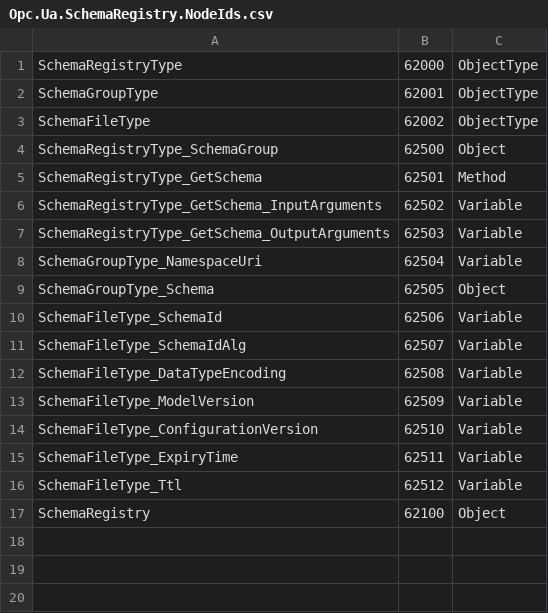
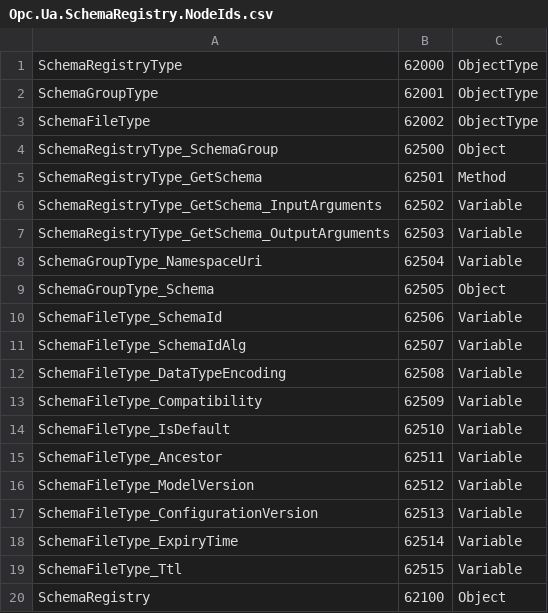
Before and after one commit to marcschier/opcua-drafts, a CSV file: core-specs/schema-registry/Opc.Ua.SchemaRegistry.NodeIds.csv, drawn as a sheet.

Commit message:
schema-registry: align with xRegistry, decouple from PubSub, HTTP to annex
- Decouple from PubSub: re-root the well-known SchemaRegistry object from
  PublishSubscribe (i=14443) to the Server object (i=2253) via HasComponent; a
  server no longer needs PubSub to be a schema registry. PubSub, when present,
  MAY add an optional reference to the registry. Validator asserts the Server
  parent.
- First-class binding + HTTP parity: frame the OPC UA Schema Registry as a peer
  binding of the xRegistry Schema Registry (new sec 4.3), with explicit access
  and federation parity between OPC UA (ExpandedNodeId/opc.tcp) and HTTP (URL)
  endpoints; expand Annex B with a protocol-uniform resolution algorithm.
- HTTP to annex: move all REST/dataschema correspondence into a new informative
  Annex D; the normative body stays transport-native OPC UA.
- PubSub DataSet profile: relocate the ConfigurationVersion-keyed major.minor
  append-only Variant/ExtensionObject evolution (old sec 7) and the SKS/PubSub
  integration (old sec 11) into an optional Annex C; sec 7 becomes core,
  xRegistry-aligned schema versioning/compatibility.
- xRegistry alignment: add Compatibility, IsDefault and Ancestor attributes to
  SchemaFileType; mark ConfigurationVersion as PubSub-profile-only; align
  format/version terminology with the xRegistry Schema Registry spec v1.0-rc3.
- Regenerate NodeSet/CSV/Annex A (0 errors/0 warnings), deterministic; spec
  markdownlint-clean; update both READMEs.

```diff
--- a/core-specs/schema-registry/Opc.Ua.SchemaRegistry.NodeIds.csv
+++ b/core-specs/schema-registry/Opc.Ua.SchemaRegistry.NodeIds.csv
@@ -12,6 +12,9 @@ SchemaFileType_SchemaIdAlg,62507,Variable
 SchemaFileType_DataTypeEncoding,62508,Variable
-SchemaFileType_ModelVersion,62509,Variable
-SchemaFileType_ConfigurationVersion,62510,Variable
-SchemaFileType_ExpiryTime,62511,Variable
-SchemaFileType_Ttl,62512,Variable
+SchemaFileType_Compatibility,62509,Variable
+SchemaFileType_IsDefault,62510,Variable
+SchemaFileType_Ancestor,62511,Variable
+SchemaFileType_ModelVersion,62512,Variable
+SchemaFileType_ConfigurationVersion,62513,Variable
+SchemaFileType_ExpiryTime,62514,Variable
+SchemaFileType_Ttl,62515,Variable
 SchemaRegistry,62100,Object
```
Also changed, not shown: 7 other files.
